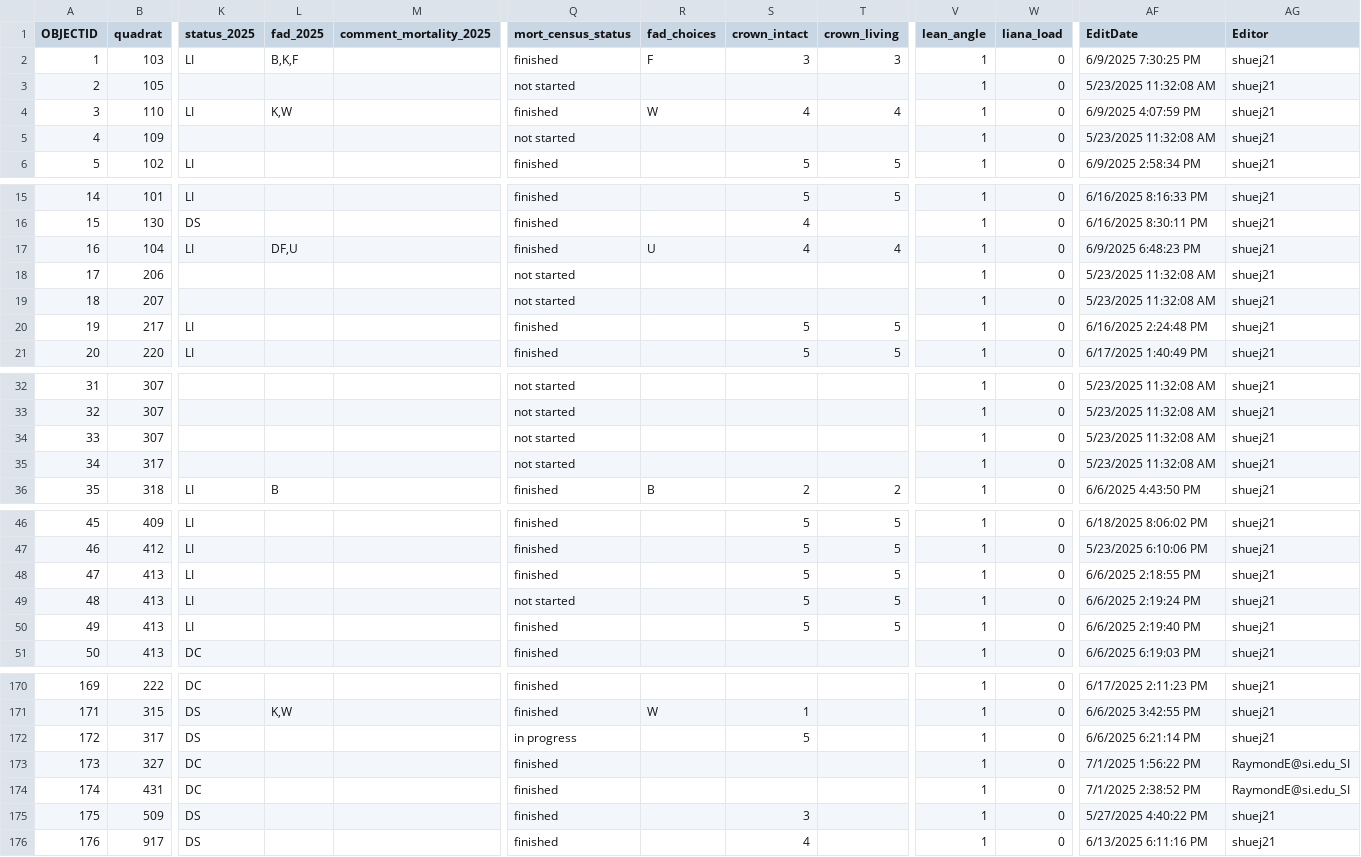
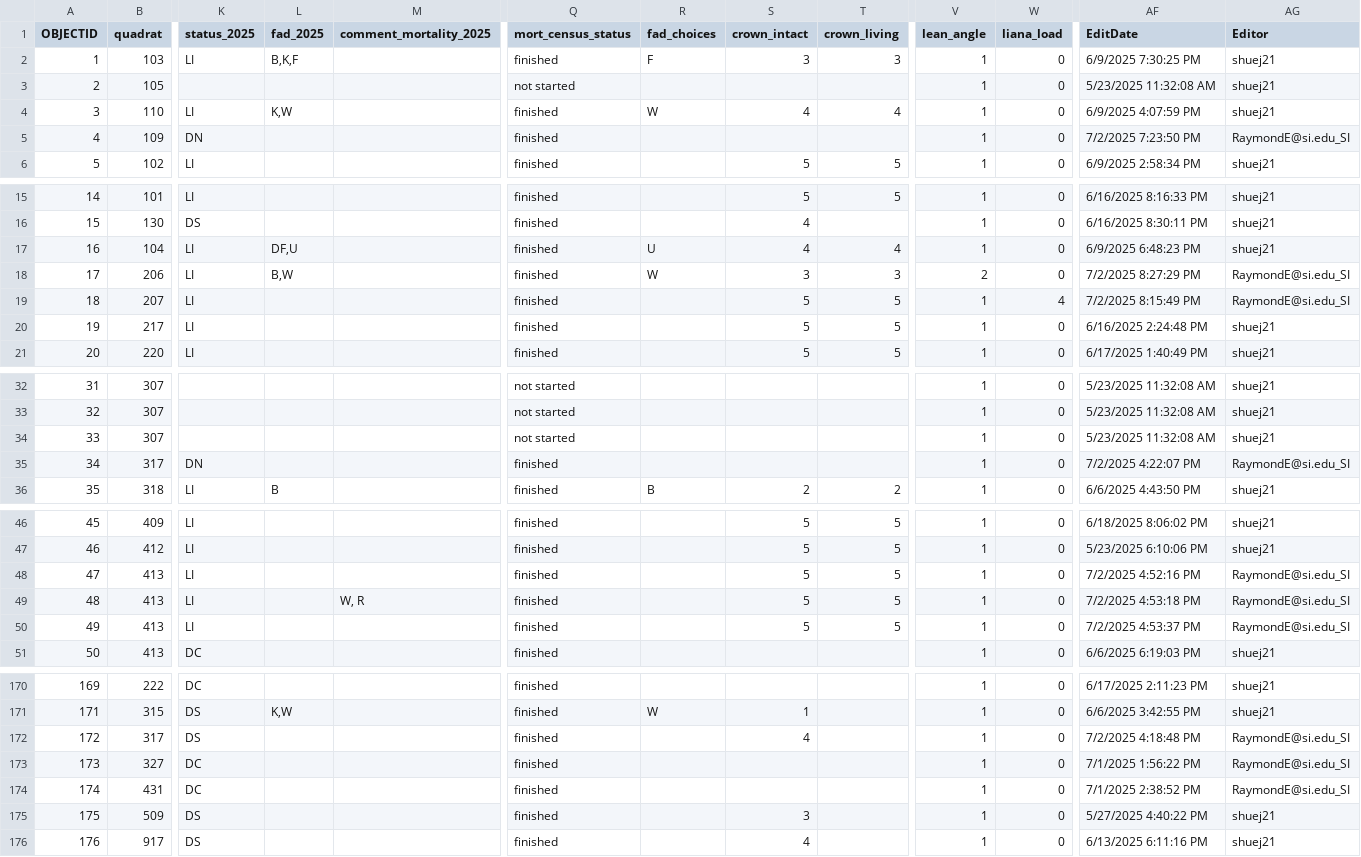
Before and after one commit to SCBI-ForestGEO/SCBImortality, a CSV file: raw_data/Field_Maps/SCBI_stems_mortality_2025_1.csv, drawn as a sheet; only a part is shown, gaps mark what is left out; the diff names each change by its address in the sheet, - before the commit and + after, or states it on an @@ line.

```diff
--- a/raw_data/Field_Maps/SCBI_stems_mortality_2025_1.csv
+++ b/raw_data/Field_Maps/SCBI_stems_mortality_2025_1.csv
-K5 (status_2025): (empty)
+K5 (status_2025): DN
-Q5 (mort_census_status): not started
+Q5 (mort_census_status): finished
-AF5 (EditDate): 5/23/2025 11:32:08 AM
+AF5 (EditDate): 7/2/2025 7:23:50 PM
-AG5 (Editor): shuej21
+AG5 (Editor): RaymondE@si.edu_SI
-K18:K19 (status_2025): (empty)
+K18:K19 (status_2025): LI
-L18 (fad_2025): (empty)
+L18 (fad_2025): B,W
-Q18:Q19 (mort_census_status): not started
+Q18:Q19 (mort_census_status): finished
-R18 (fad_choices): (empty)
+R18 (fad_choices): W
-S18 (crown_intact): (empty)
+S18 (crown_intact): 3
-T18 (crown_living): (empty)
+T18 (crown_living): 3
-V18 (lean_angle): 1
+V18 (lean_angle): 2
-AF18 (EditDate): 5/23/2025 11:32:08 AM
+AF18 (EditDate): 7/2/2025 8:27:29 PM
-AG18:AG19 (Editor): shuej21
+AG18:AG19 (Editor): RaymondE@si.edu_SI
-S19 (crown_intact): (empty)
+S19 (crown_intact): 5
-T19 (crown_living): (empty)
+T19 (crown_living): 5
-W19 (liana_load): 0
+W19 (liana_load): 4
-AF19 (EditDate): 5/23/2025 11:32:08 AM
+AF19 (EditDate): 7/2/2025 8:15:49 PM
-K35 (status_2025): (empty)
+K35 (status_2025): DN
-Q35 (mort_census_status): not started
+Q35 (mort_census_status): finished
-AF35 (EditDate): 5/23/2025 11:32:08 AM
+AF35 (EditDate): 7/2/2025 4:22:07 PM
-AG35 (Editor): shuej21
+AG35 (Editor): RaymondE@si.edu_SI
-AF48 (EditDate): 6/6/2025 2:18:55 PM
+AF48 (EditDate): 7/2/2025 4:52:16 PM
-AG48:AG50 (Editor): shuej21
+AG48:AG50 (Editor): RaymondE@si.edu_SI
-M49 (comment_mortality_2025): (empty)
+M49 (comment_mortality_2025): W, R
-Q49 (mort_census_status): not started
+Q49 (mort_census_status): finished
-AF49 (EditDate): 6/6/2025 2:19:24 PM
+AF49 (EditDate): 7/2/2025 4:53:18 PM
-AF50 (EditDate): 6/6/2025 2:19:40 PM
+AF50 (EditDate): 7/2/2025 4:53:37 PM
-Q172 (mort_census_status): in progress
+Q172 (mort_census_status): finished
-S172 (crown_intact): 5
+S172 (crown_intact): 4
-AF172 (EditDate): 6/6/2025 6:21:14 PM
+AF172 (EditDate): 7/2/2025 4:18:48 PM
-AG172 (Editor): shuej21
+AG172 (Editor): RaymondE@si.edu_SI
```
Also changed, not shown: 1 other file.
